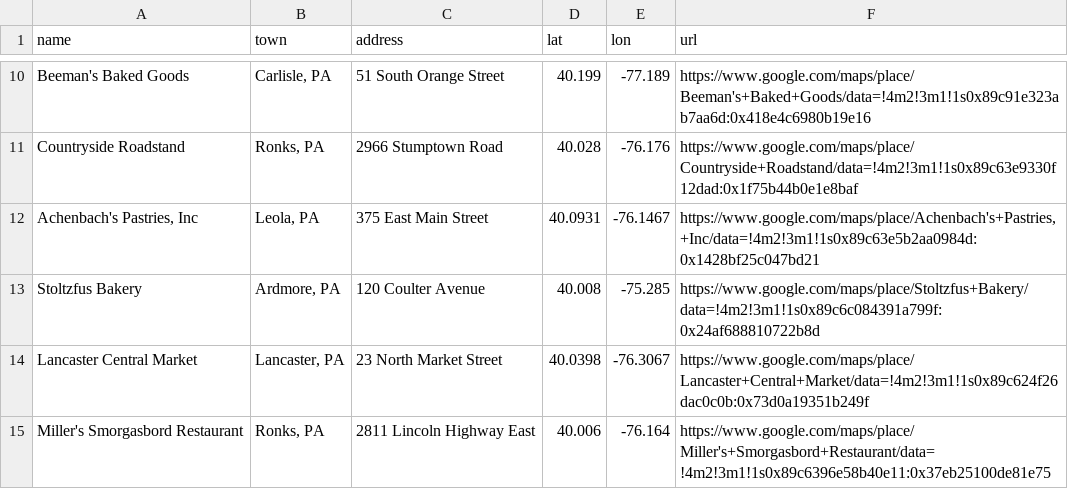
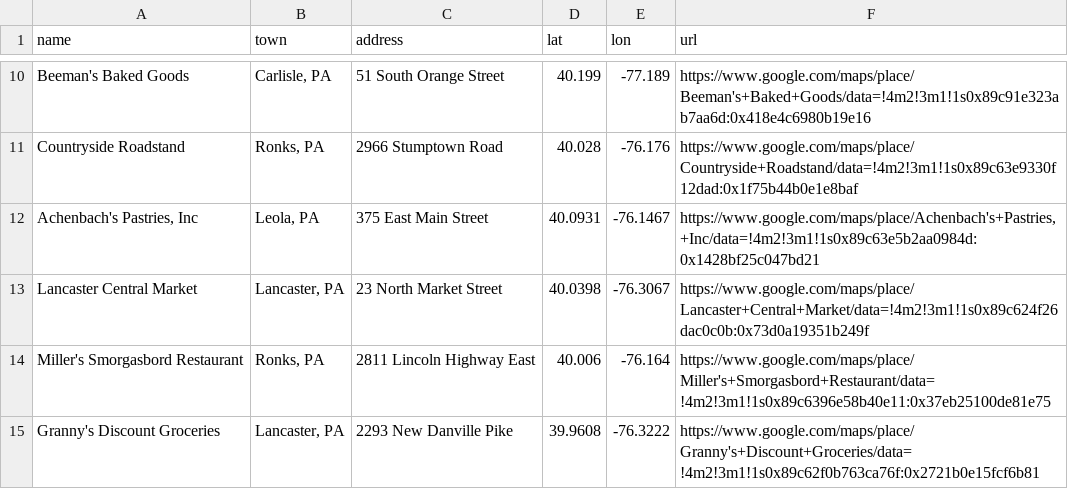
Before and after one commit to isabelanyc/i-love-shoofly, a CSV file: spots.csv, drawn as a sheet; only a part is shown, gaps mark what is left out; the shorter side is filled out with more unchanged rows; the diff names each change by its address in the sheet, - before the commit and + after, or states it on an @@ line.

Commit message:
Remove Stoltzfus Bakery from map

```diff
--- a/spots.csv
+++ b/spots.csv
-row 13: Stoltzfus Bakery | Ardmore, PA | 120 Coulter Avenue | 40.008 | -75.285 | https://www.google.com/maps/place/Stoltzfus+Bakery/data=!4m2!3m1!1s0x89c6c084391a799f:0x24af688810722b8d
```
